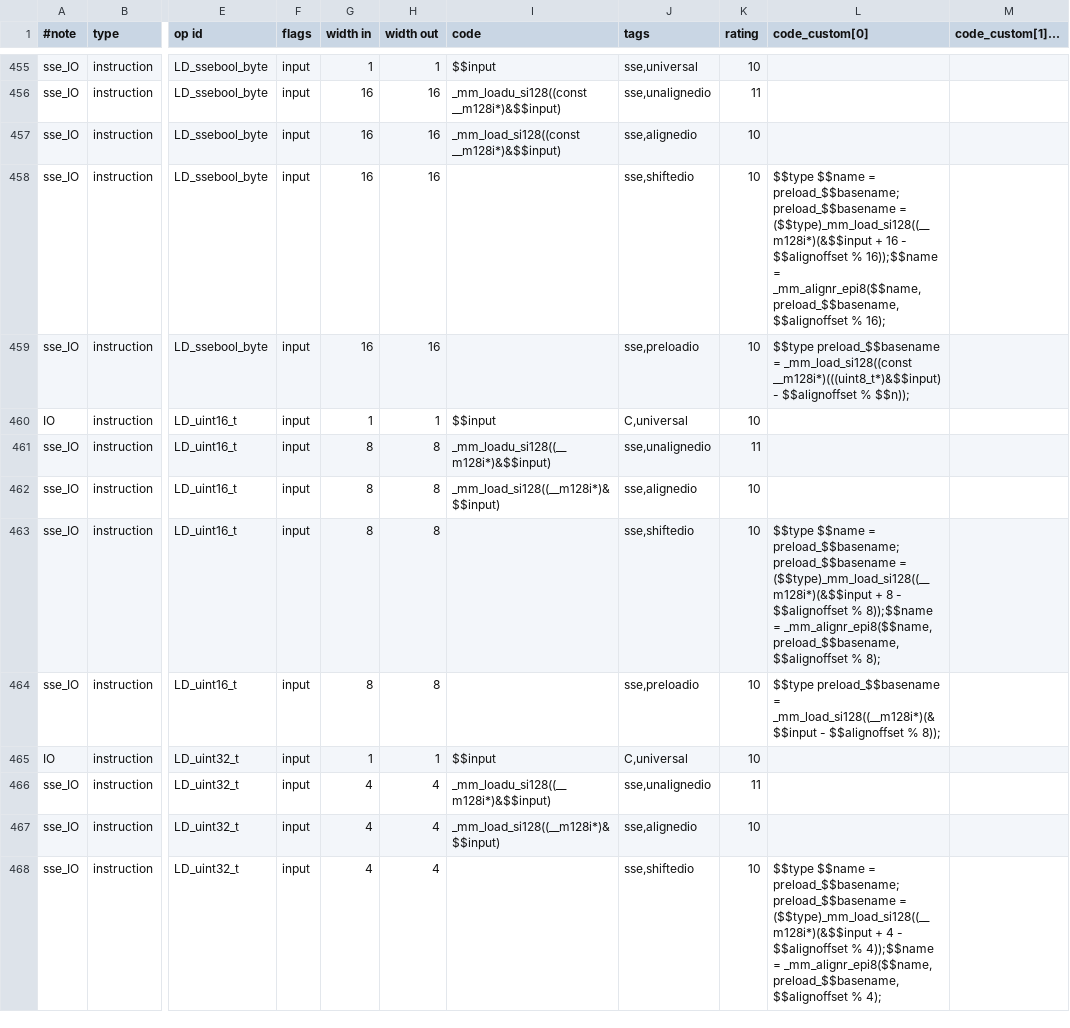
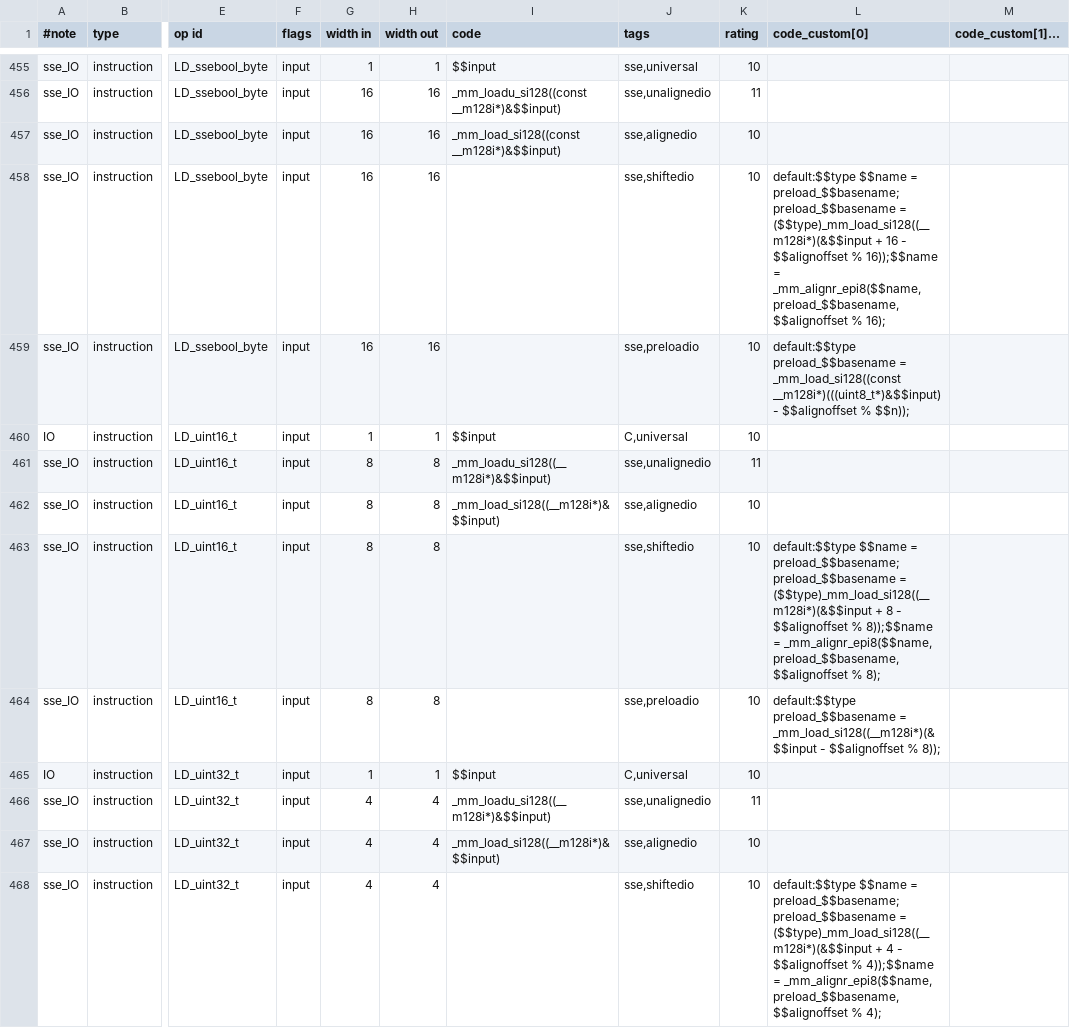
Before and after one commit to kareltucek/ctb, a CSV file: sse_set/C_table_expanded.csv, drawn as a sheet; only a part is shown, gaps mark what is left out; the diff covers the shown part only; the diff names each change by its address in the sheet, - before the commit and + after, or states it on an @@ line.

```diff
--- a/sse_set/C_table_expanded.csv
+++ b/sse_set/C_table_expanded.csv
-L458 (code_custom[0]): $$type $$name =…
+L458 (code_custom[0]): default:$$type $$name =…
-L459 (code_custom[0]): $$type preload_$$basename =…
+L459 (code_custom[0]): default:$$type preload_$$basename =…
-L463 (code_custom[0]): $$type $$name =…
+L463 (code_custom[0]): default:$$type $$name =…
-L464 (code_custom[0]): $$type preload_$$basename =…
+L464 (code_custom[0]): default:$$type preload_$$basename =…
-L468 (code_custom[0]): $$type $$name =…
+L468 (code_custom[0]): default:$$type $$name =…
```
Also changed, not shown: 17 edited cells elsewhere in this file, sse_set/C_table.csv, 24 other files.
